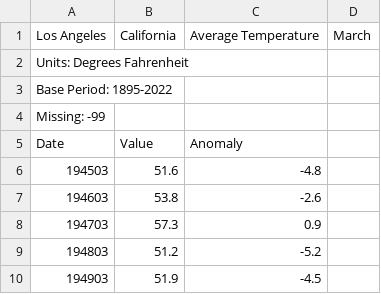
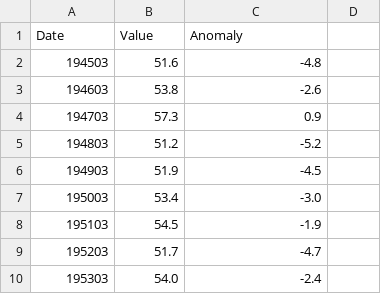
Before and after one commit to JesseM23/TempProject, a CSV file: La/Apr La.csv, drawn as a sheet; only a part is shown; the shorter side is filled out with more unchanged rows; the diff names each change by its address in the sheet, - before the commit and + after, or states it on an @@ line.

Commit message:
Update Apr La.csv

```diff
--- a/La/Apr La.csv
+++ b/La/Apr La.csv
-row 1: Los Angeles | California | Average Temperature | March
-row 2: Units: Degrees Fahrenheit
-row 3: Base Period: 1895-2022
-row 4: Missing: -99
```
